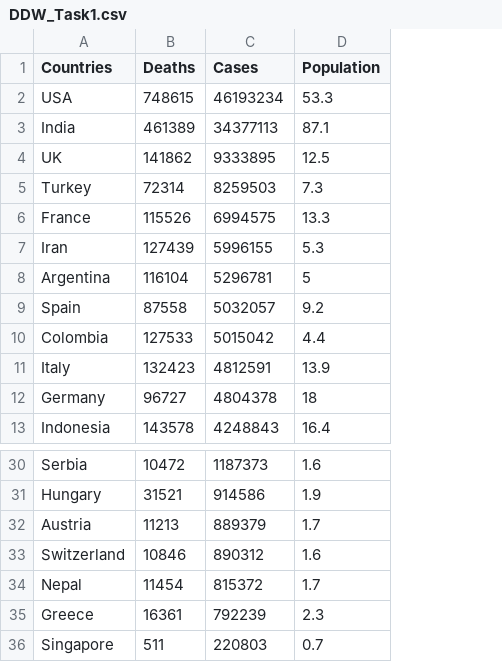
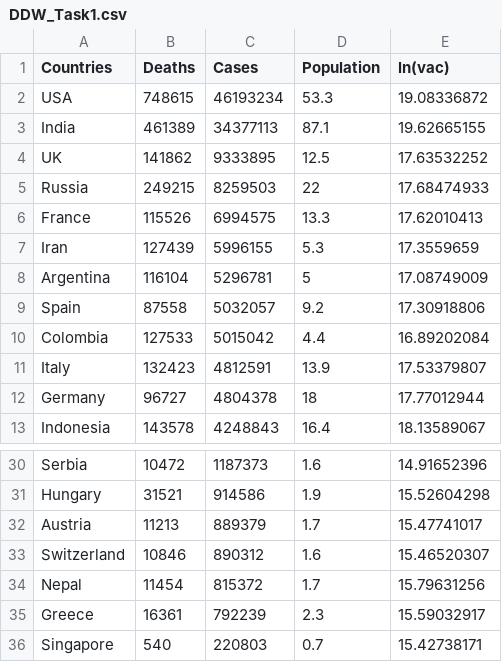
Before and after one commit to clash9529/DDW_Task2, a CSV file: DDW_Task1.csv, drawn as a sheet; only a part is shown, gaps mark what is left out; removed rows and columns are numbered as before the commit, all else as after; the diff names each change by its address in the sheet, - before the commit and + after, or states it on an @@ line.

```diff
--- a/DDW_Task1.csv
+++ b/DDW_Task1.csv
+column E (ln(vac)), rows 2-4: 19.08336872 | 19.62665155 | 17.63532252; rows 6-13: 17.62010413 | 17.3559659 | 17.08749009 | 17.30918806 | 16.89202084 | 17.53379807 | 17.77012944 | 18.13589067; rows 30-36: 14.91652396 | 15.52604298 | 15.47741017 | 15.46520307 | 15.79631256 | 15.59032917 | 15.42738171
-row 5: Turkey | 72314 | 8259503 | 7.3
+row 5: Russia | 249215 | 8259503 | 22 | 17.68474933
-B36 (Deaths): 511
+B36 (Deaths): 540
```
Also changed, not shown: 1 other file.
